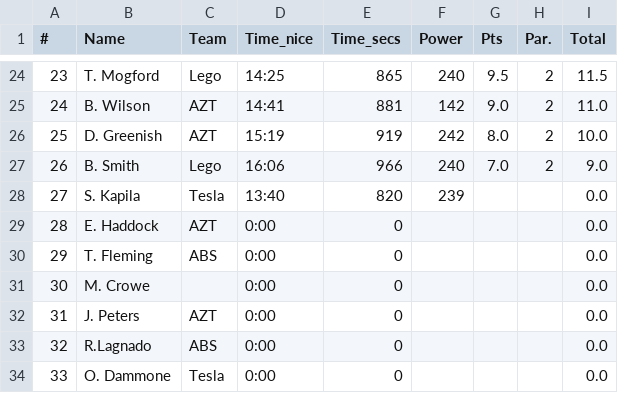
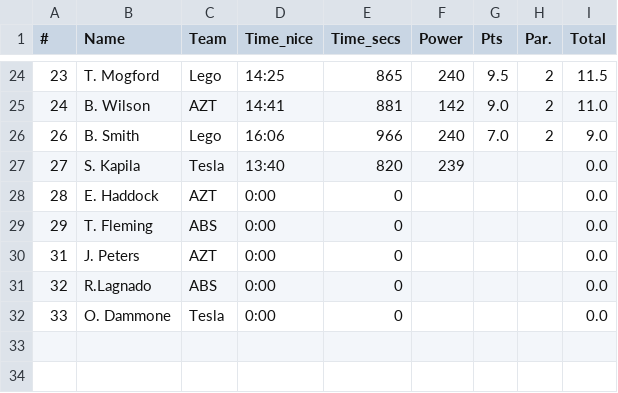
Before and after one commit to achie188/SW_eracing, a CSV file: inputs/raceinfo/prologue.csv, drawn as a sheet; only a part is shown, gaps mark what is left out; the diff names each change by its address in the sheet, - before the commit and + after, or states it on an @@ line.

```diff
--- a/inputs/raceinfo/prologue.csv
+++ b/inputs/raceinfo/prologue.csv
-row 26: 25 | D. Greenish | AZT | 15:19 | 919 | 242 | 8.0 | 2 | 10.0
-row 31: 30 | M. Crowe |  | 0:00 | 0 |  |  |  | 0.0
```
Also changed, not shown: inputs/raceinfo/athletes.csv, inputs/raceinfo/handicaps.csv, 1 other file.
